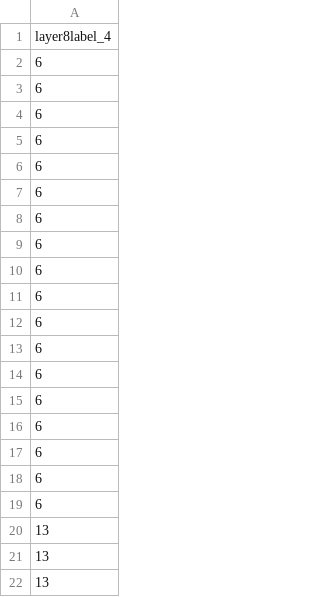
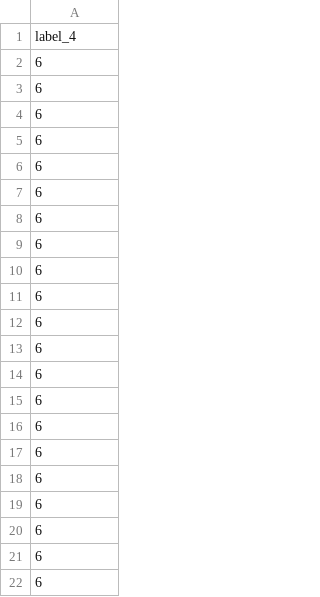
Before and after one commit to Jithmi004/Machine_Learning_Mini_Project, a CSV file: Conference Paper/layer_8_label_4_valid.csv, drawn as a sheet; only a part is shown; the shorter side is filled out with more unchanged rows.

```diff
--- a/Conference Paper/layer_8_label_4_valid.csv
+++ b/Conference Paper/layer_8_label_4_valid.csv
@@ -1,2 +1,16 @@
-layer8label_4
+label_4
+6
+6
+6
+6
+6
+6
+6
+6
+6
+6
+6
+6
+6
+6
 6
```
Also changed, not shown: Conference Paper/Predictions/Valid/8_11_Valid_label_1.csv, Conference Paper/layer_11_label_1_valid.csv, 12 other files.
